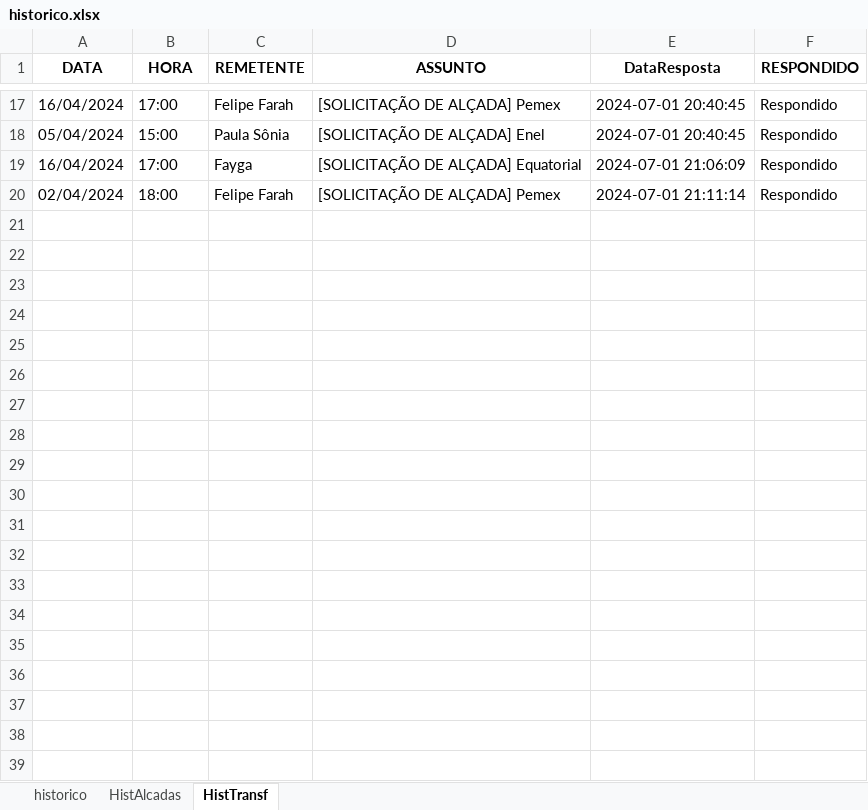
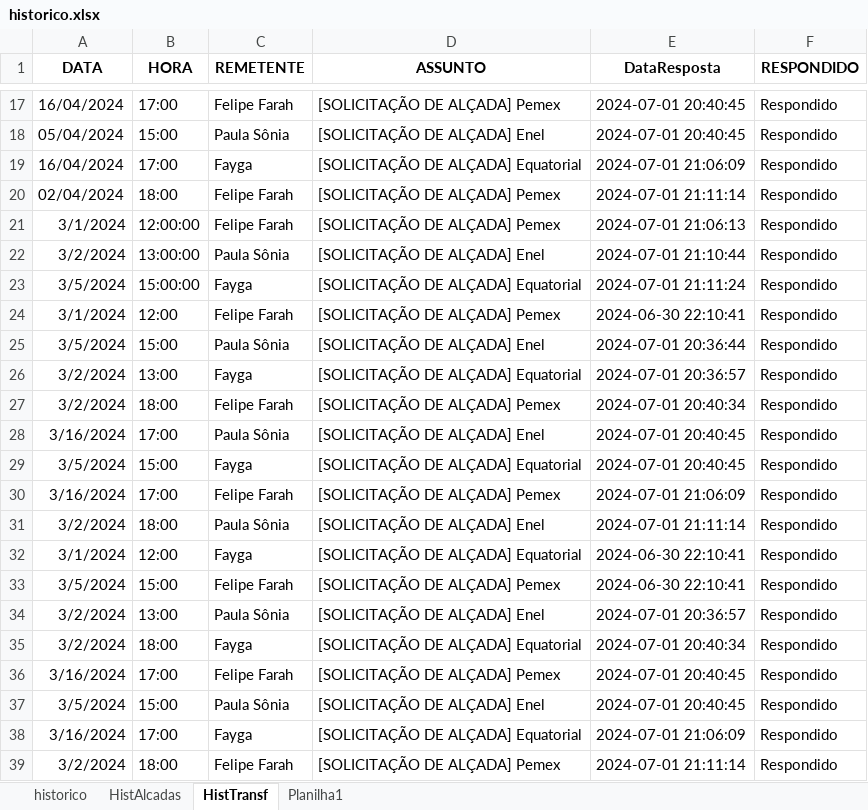
Before and after one commit to alineelaine/teste, an Excel workbook: historico.xlsx, sheet HistTransf, drawn as a sheet; only a part is shown, gaps mark what is left out; values as stored, in another font and other column widths than the file's, no borders; the diff covers the shown part only; the diff names each change by its address in the sheet, - before the commit and + after, or states it on an @@ line.

```diff
--- a/historico.xlsx (sheet HistTransf)
+++ b/historico.xlsx (sheet HistTransf)
+sheet tab: Planilha1
+row 21: 3/1/2024 | 12:00:00 | Felipe Farah | [SOLICITAÇÃO DE ALÇADA] Pemex | 2024-07-01 21:06:13 | Respondido
+row 22: 3/2/2024 | 13:00:00 | Paula Sônia | [SOLICITAÇÃO DE ALÇADA] Enel | 2024-07-01 21:10:44 | Respondido
+row 23: 3/5/2024 | 15:00:00 | Fayga | [SOLICITAÇÃO DE ALÇADA] Equatorial | 2024-07-01 21:11:24 | Respondido
+row 24: 3/1/2024 | 12:00 | Felipe Farah | [SOLICITAÇÃO DE ALÇADA] Pemex | 2024-06-30 22:10:41 | Respondido
+row 25: 3/5/2024 | 15:00 | Paula Sônia | [SOLICITAÇÃO DE ALÇADA] Enel | 2024-07-01 20:36:44 | Respondido
+row 26: 3/2/2024 | 13:00 | Fayga | [SOLICITAÇÃO DE ALÇADA] Equatorial | 2024-07-01 20:36:57 | Respondido
+row 27: 3/2/2024 | 18:00 | Felipe Farah | [SOLICITAÇÃO DE ALÇADA] Pemex | 2024-07-01 20:40:34 | Respondido
+row 28: 3/16/2024 | 17:00 | Paula Sônia | [SOLICITAÇÃO DE ALÇADA] Enel | 2024-07-01 20:40:45 | Respondido
+row 29: 3/5/2024 | 15:00 | Fayga | [SOLICITAÇÃO DE ALÇADA] Equatorial | 2024-07-01 20:40:45 | Respondido
+row 30: 3/16/2024 | 17:00 | Felipe Farah | [SOLICITAÇÃO DE ALÇADA] Pemex | 2024-07-01 21:06:09 | Respondido
+row 31: 3/2/2024 | 18:00 | Paula Sônia | [SOLICITAÇÃO DE ALÇADA] Enel | 2024-07-01 21:11:14 | Respondido
+row 32: 3/1/2024 | 12:00 | Fayga | [SOLICITAÇÃO DE ALÇADA] Equatorial | 2024-06-30 22:10:41 | Respondido
+row 33: 3/5/2024 | 15:00 | Felipe Farah | [SOLICITAÇÃO DE ALÇADA] Pemex | 2024-06-30 22:10:41 | Respondido
+row 34: 3/2/2024 | 13:00 | Paula Sônia | [SOLICITAÇÃO DE ALÇADA] Enel | 2024-07-01 20:36:57 | Respondido
+row 35: 3/2/2024 | 18:00 | Fayga | [SOLICITAÇÃO DE ALÇADA] Equatorial | 2024-07-01 20:40:34 | Respondido
+row 36: 3/16/2024 | 17:00 | Felipe Farah | [SOLICITAÇÃO DE ALÇADA] Pemex | 2024-07-01 20:40:45 | Respondido
+row 37: 3/5/2024 | 15:00 | Paula Sônia | [SOLICITAÇÃO DE ALÇADA] Enel | 2024-07-01 20:40:45 | Respondido
+row 38: 3/16/2024 | 17:00 | Fayga | [SOLICITAÇÃO DE ALÇADA] Equatorial | 2024-07-01 21:06:09 | Respondido
+row 39: 3/2/2024 | 18:00 | Felipe Farah | [SOLICITAÇÃO DE ALÇADA] Pemex | 2024-07-01 21:11:14 | Respondido
```
Also changed, not shown: 19 added rows elsewhere in this sheet, sheet historico, sheet HistAlcadas, aline/historico.xlsx, 3 other files.
